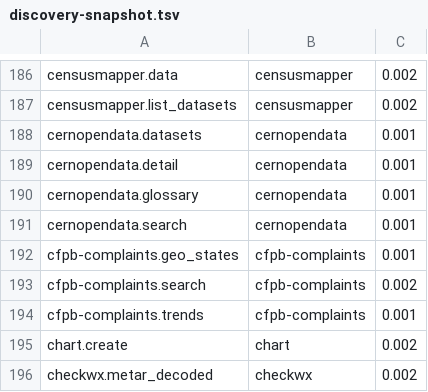
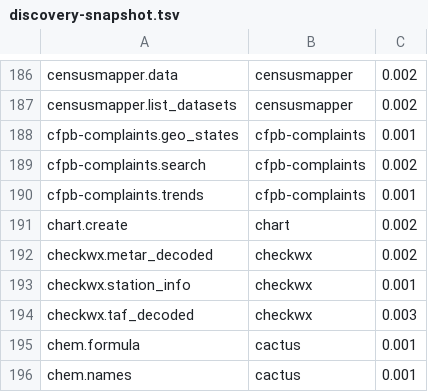
Before and after one commit to whiteknightonhorse/APIbase, a TSV file: scripts/discovery-snapshot.tsv, drawn as a sheet; only a part is shown, gaps mark what is left out; the shorter side is filled out with more unchanged rows.

```diff
--- a/scripts/discovery-snapshot.tsv
+++ b/scripts/discovery-snapshot.tsv
@@ -187,6 +187,2 @@ censusmapper.data	censusmapper	0.002
 censusmapper.list_datasets	censusmapper	0.002
-cernopendata.datasets	cernopendata	0.001
-cernopendata.detail	cernopendata	0.001
-cernopendata.glossary	cernopendata	0.001
-cernopendata.search	cernopendata	0.001
 cfpb-complaints.geo_states	cfpb-complaints	0.001
```
Also changed, not shown: 26 other files.
